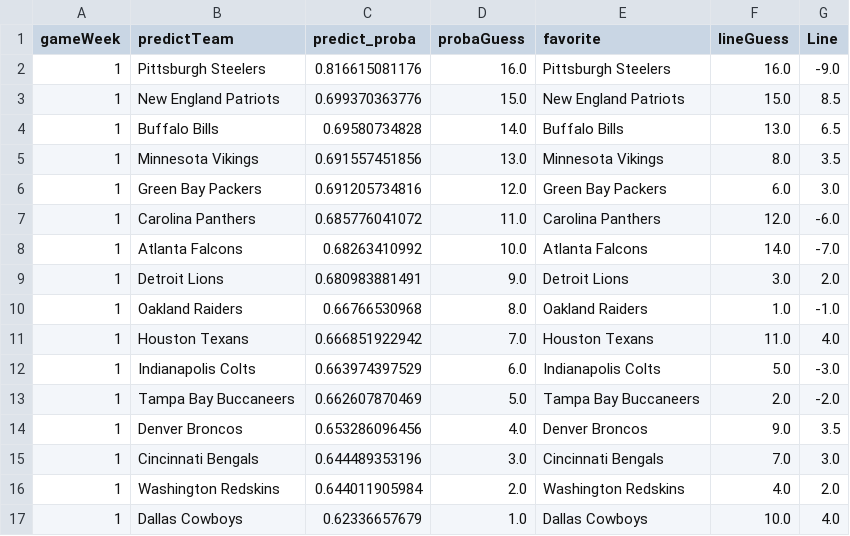
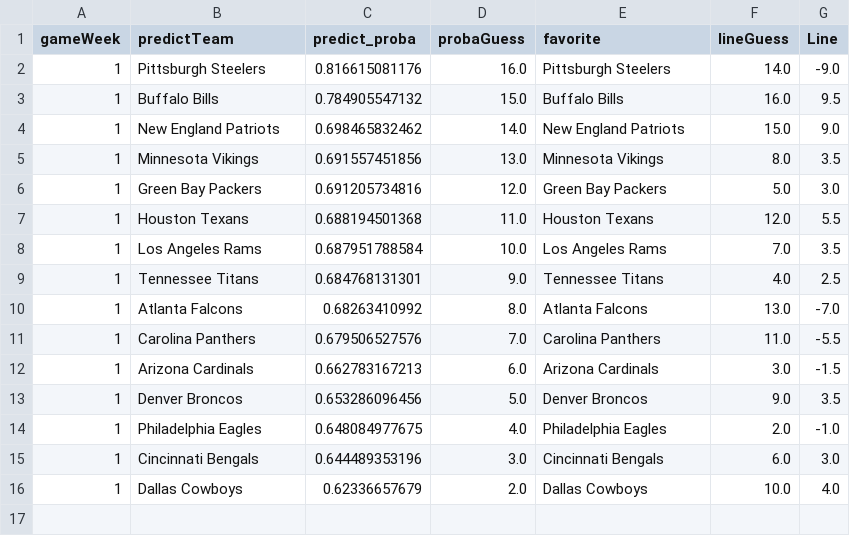
Before and after one commit to aabtzu/mlnfl, a CSV file: nfl/picks/svm_picks_week_01.csv, drawn as a sheet.

```diff
--- a/nfl/picks/svm_picks_week_01.csv
+++ b/nfl/picks/svm_picks_week_01.csv
@@ -1,17 +1,16 @@
 gameWeek,predictTeam,predict_proba,probaGuess,favorite,lineGuess,Line
-1,Pittsburgh Steelers,0.816615081176,16.0,Pittsburgh Steelers,16.0,-9.0
-1,New England Patriots,0.699370363776,15.0,New England Patriots,15.0,8.5
-1,Buffalo Bills,0.69580734828,14.0,Buffalo Bills,13.0,6.5
+1,Pittsburgh Steelers,0.816615081176,16.0,Pittsburgh Steelers,14.0,-9.0
+1,Buffalo Bills,0.784905547132,15.0,Buffalo Bills,16.0,9.5
+1,New England Patriots,0.698465832462,14.0,New England Patriots,15.0,9.0
 1,Minnesota Vikings,0.691557451856,13.0,Minnesota Vikings,8.0,3.5
-1,Green Bay Packers,0.691205734816,12.0,Green Bay Packers,6.0,3.0
-1,Carolina Panthers,0.685776041072,11.0,Carolina Panthers,12.0,-6.0
-1,Atlanta Falcons,0.68263410992,10.0,Atlanta Falcons,14.0,-7.0
-1,Detroit Lions,0.680983881491,9.0,Detroit Lions,3.0,2.0
-1,Oakland Raiders,0.66766530968,8.0,Oakland Raiders,1.0,-1.0
-1,Houston Texans,0.666851922942,7.0,Houston Texans,11.0,4.0
-1,Indianapolis Colts,0.663974397529,6.0,Indianapolis Colts,5.0,-3.0
-1,Tampa Bay Buccaneers,0.662607870469,5.0,Tampa Bay Buccaneers,2.0,-2.0
-1,Denver Broncos,0.653286096456,4.0,Denver Broncos,9.0,3.5
-1,Cincinnati Bengals,0.644489353196,3.0,Cincinnati Bengals,7.0,3.0
-1,Washington Redskins,0.644011905984,2.0,Washington Redskins,4.0,2.0
-1,Dallas Cowboys,0.62336657679,1.0,Dallas Cowboys,10.0,4.0
+1,Green Bay Packers,0.691205734816,12.0,Green Bay Packers,5.0,3.0
+1,Houston Texans,0.688194501368,11.0,Houston Texans,12.0,5.5
+1,Los Angeles Rams,0.687951788584,10.0,Los Angeles Rams,7.0,3.5
+1,Tennessee Titans,0.684768131301,9.0,Tennessee Titans,4.0,2.5
+1,Atlanta Falcons,0.68263410992,8.0,Atlanta Falcons,13.0,-7.0
+1,Carolina Panthers,0.679506527576,7.0,Carolina Panthers,11.0,-5.5
+1,Arizona Cardinals,0.662783167213,6.0,Arizona Cardinals,3.0,-1.5
+1,Denver Broncos,0.653286096456,5.0,Denver Broncos,9.0,3.5
+1,Philadelphia Eagles,0.648084977675,4.0,Philadelphia Eagles,2.0,-1.0
+1,Cincinnati Bengals,0.644489353196,3.0,Cincinnati Bengals,6.0,3.0
+1,Dallas Cowboys,0.62336657679,2.0,Dallas Cowboys,10.0,4.0
```
Also changed, not shown: nfl/picks/log_reg_picks_week_01.csv, nfl/picks/spread_picks_week_01.csv, 3 other files.
